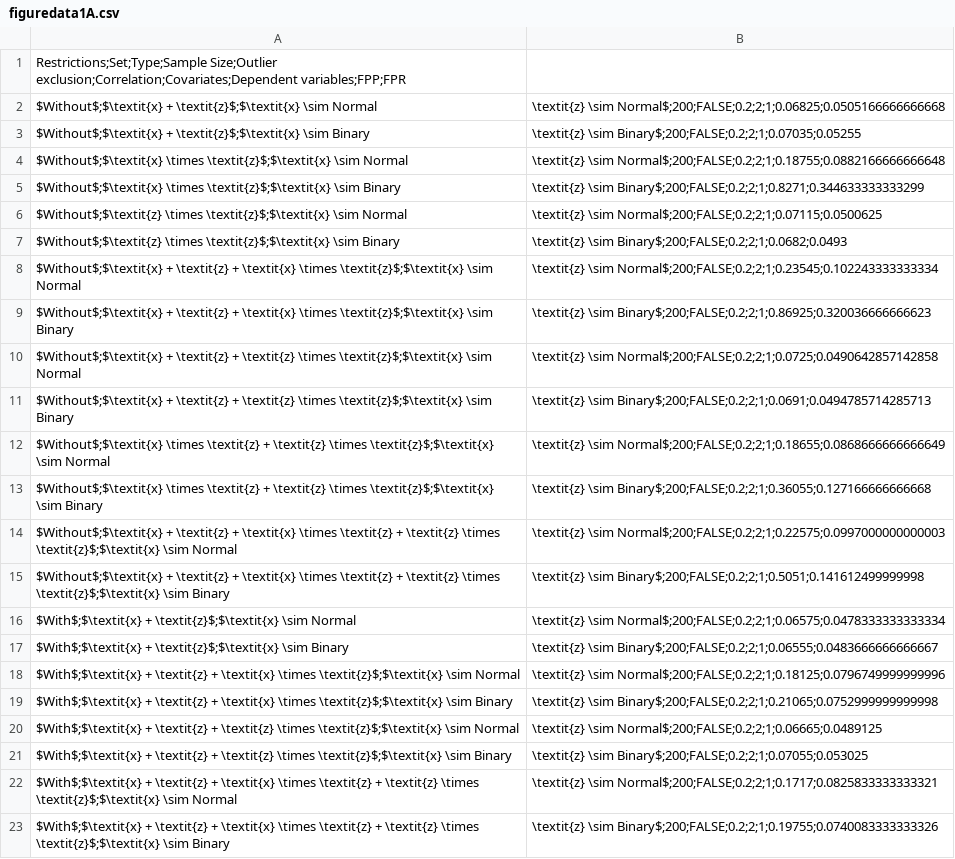
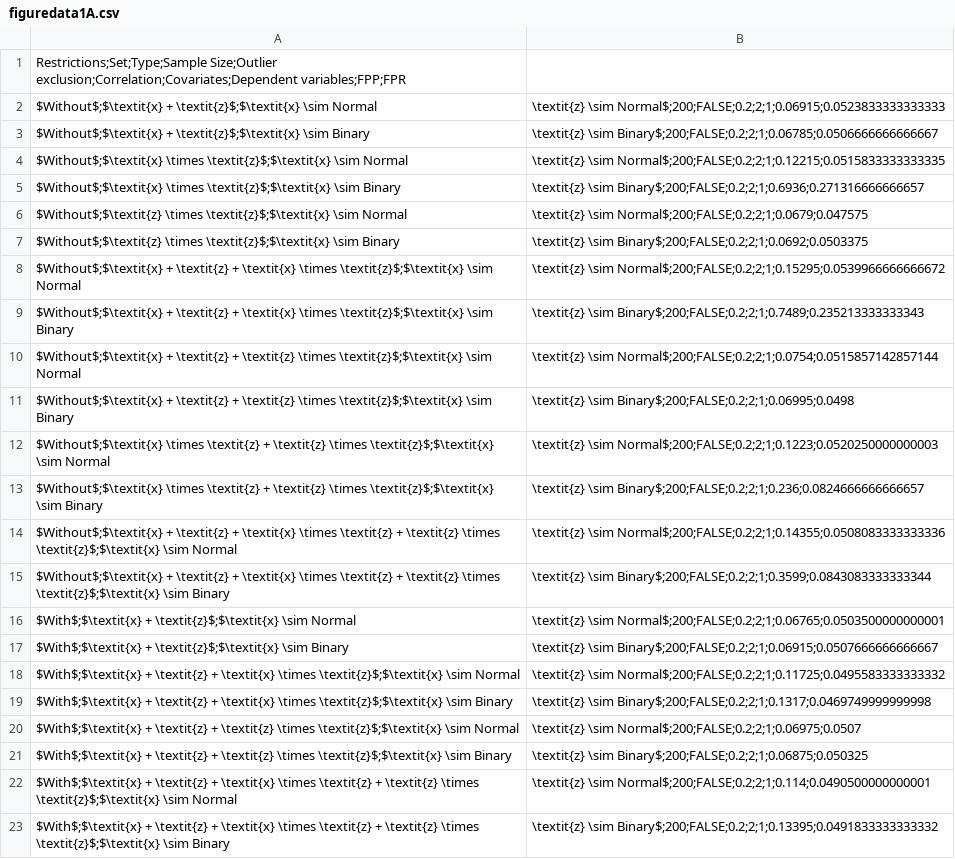
Before and after one commit to jbda0002/P-hacking-sim, a CSV file: R/Analysis/Result/Files/figuredata1A.csv, drawn as a sheet; the diff names each change by its address in the sheet, - before the commit and + after, or states it on an @@ line.

```diff
--- a/R/Analysis/Result/Files/figuredata1A.csv
+++ b/R/Analysis/Result/Files/figuredata1A.csv
-B2: \textit{z} \sim Normal$;200;FALSE;0.2;2;1;0.06825;0.0505166666666668
+B2: \textit{z} \sim Normal$;200;FALSE;0.2;2;1;0.06915;0.0523833333333333
-B3: \textit{z} \sim Binary$;200;FALSE;0.2;2;1;0.07035;0.05255
+B3: \textit{z} \sim Binary$;200;FALSE;0.2;2;1;0.06785;0.0506666666666667
-B4: \textit{z} \sim Normal$;200;FALSE;0.2;2;1;0.18755;0.0882166666666648
+B4: \textit{z} \sim Normal$;200;FALSE;0.2;2;1;0.12215;0.0515833333333335
-B5: \textit{z} \sim Binary$;200;FALSE;0.2;2;1;0.8271;0.344633333333299
+B5: \textit{z} \sim Binary$;200;FALSE;0.2;2;1;0.6936;0.271316666666657
-B6: \textit{z} \sim Normal$;200;FALSE;0.2;2;1;0.07115;0.0500625
+B6: \textit{z} \sim Normal$;200;FALSE;0.2;2;1;0.0679;0.047575
-B7: \textit{z} \sim Binary$;200;FALSE;0.2;2;1;0.0682;0.0493
+B7: \textit{z} \sim Binary$;200;FALSE;0.2;2;1;0.0692;0.0503375
-B8: \textit{z} \sim Normal$;200;FALSE;0.2;2;1;0.23545;0.102243333333334
+B8: \textit{z} \sim Normal$;200;FALSE;0.2;2;1;0.15295;0.0539966666666672
-B9: \textit{z} \sim Binary$;200;FALSE;0.2;2;1;0.86925;0.320036666666623
+B9: \textit{z} \sim Binary$;200;FALSE;0.2;2;1;0.7489;0.235213333333343
-B10: \textit{z} \sim Normal$;200;FALSE;0.2;2;1;0.0725;0.0490642857142858
+B10: \textit{z} \sim Normal$;200;FALSE;0.2;2;1;0.0754;0.0515857142857144
-B11: \textit{z} \sim Binary$;200;FALSE;0.2;2;1;0.0691;0.0494785714285713
+B11: \textit{z} \sim Binary$;200;FALSE;0.2;2;1;0.06995;0.0498
-B12: \textit{z} \sim Normal$;200;FALSE;0.2;2;1;0.18655;0.0868666666666649
+B12: \textit{z} \sim Normal$;200;FALSE;0.2;2;1;0.1223;0.0520250000000003
-B13: \textit{z} \sim Binary$;200;FALSE;0.2;2;1;0.36055;0.127166666666668
+B13: \textit{z} \sim Binary$;200;FALSE;0.2;2;1;0.236;0.0824666666666657
-B14: \textit{z} \sim Normal$;200;FALSE;0.2;2;1;0.22575;0.0997000000000003
+B14: \textit{z} \sim Normal$;200;FALSE;0.2;2;1;0.14355;0.0508083333333336
-B15: \textit{z} \sim Binary$;200;FALSE;0.2;2;1;0.5051;0.141612499999998
+B15: \textit{z} \sim Binary$;200;FALSE;0.2;2;1;0.3599;0.0843083333333344
-B16: \textit{z} \sim Normal$;200;FALSE;0.2;2;1;0.06575;0.0478333333333334
+B16: \textit{z} \sim Normal$;200;FALSE;0.2;2;1;0.06765;0.0503500000000001
-B17: \textit{z} \sim Binary$;200;FALSE;0.2;2;1;0.06555;0.0483666666666667
+B17: \textit{z} \sim Binary$;200;FALSE;0.2;2;1;0.06915;0.0507666666666667
-B18: \textit{z} \sim Normal$;200;FALSE;0.2;2;1;0.18125;0.0796749999999996
+B18: \textit{z} \sim Normal$;200;FALSE;0.2;2;1;0.11725;0.0495583333333332
-B19: \textit{z} \sim Binary$;200;FALSE;0.2;2;1;0.21065;0.0752999999999998
+B19: \textit{z} \sim Binary$;200;FALSE;0.2;2;1;0.1317;0.0469749999999998
-B20: \textit{z} \sim Normal$;200;FALSE;0.2;2;1;0.06665;0.0489125
+B20: \textit{z} \sim Normal$;200;FALSE;0.2;2;1;0.06975;0.0507
-B21: \textit{z} \sim Binary$;200;FALSE;0.2;2;1;0.07055;0.053025
+B21: \textit{z} \sim Binary$;200;FALSE;0.2;2;1;0.06875;0.050325
-B22: \textit{z} \sim Normal$;200;FALSE;0.2;2;1;0.1717;0.0825833333333321
+B22: \textit{z} \sim Normal$;200;FALSE;0.2;2;1;0.114;0.0490500000000001
-B23: \textit{z} \sim Binary$;200;FALSE;0.2;2;1;0.19755;0.0740083333333326
+B23: \textit{z} \sim Binary$;200;FALSE;0.2;2;1;0.13395;0.0491833333333332
```
Also changed, not shown: R/Analysis/Result/Files/figuredata1B.csv, R/Analysis/Result/Files/figuredata1D.csv, 12 other files.
